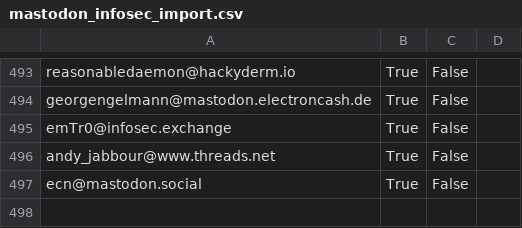
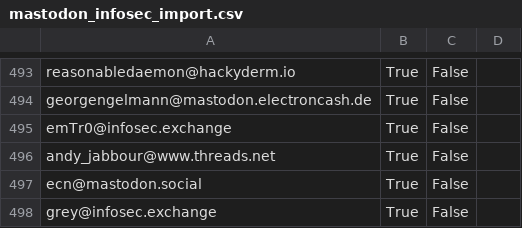
Before and after one commit to cstromblad/infosec_mastodon, a CSV file: mastodon_infosec_import.csv, drawn as a sheet; only a part is shown, gaps mark what is left out.

Commit message:
Automatically update CSV-file

```diff
--- a/mastodon_infosec_import.csv
+++ b/mastodon_infosec_import.csv
@@ -497 +497,2 @@ andy_jabbour@www.threads.net,True,False,
 ecn@mastodon.social,True,False,
+grey@infosec.exchange,True,False,
```
